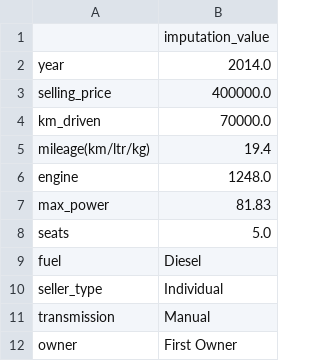
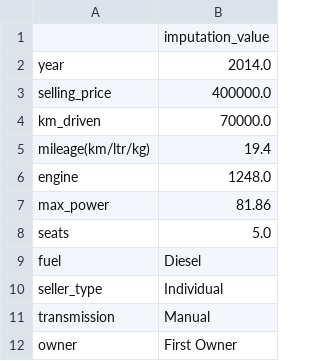
Before and after one commit to amogh9792/car_price_prediction, a CSV file: source/ml/imputation_values.csv, drawn as a sheet.

```diff
--- a/source/ml/imputation_values.csv
+++ b/source/ml/imputation_values.csv
@@ -6,3 +6,3 @@ mileage(km/ltr/kg),19.4
 engine,1248.0
-max_power,81.83
+max_power,81.86
 seats,5.0
```
Also changed, not shown: source/ml/outlier_details.csv, source/ml/scaler_details.csv, 16 other files.
